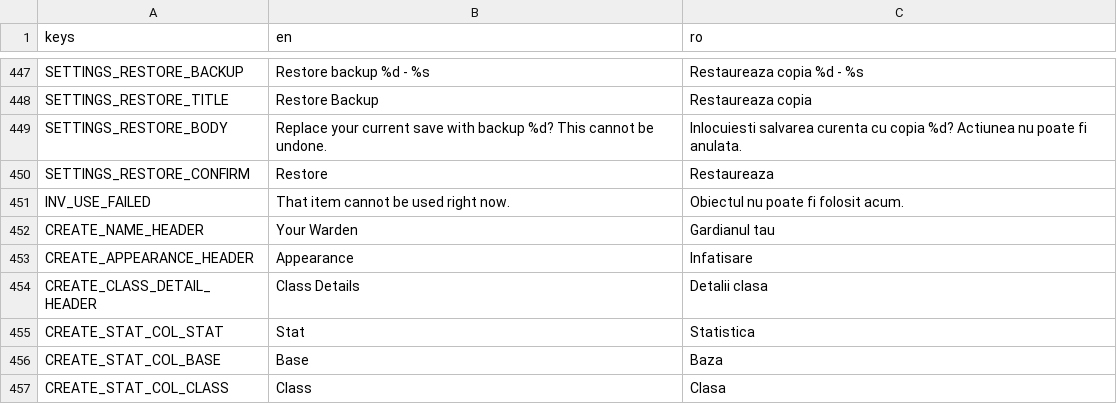
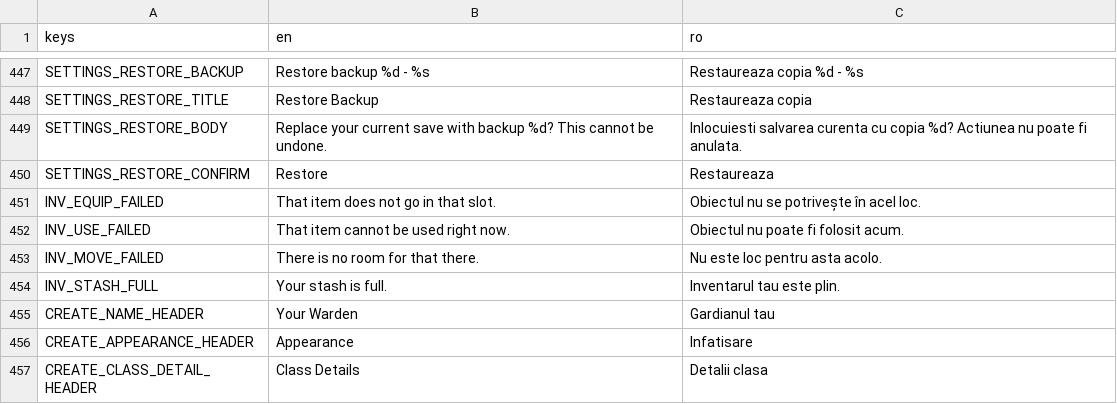
Before and after one commit to halaghiuc-dragos/Aumbrye, a CSV file: apps/game/client/translations/strings.csv, drawn as a sheet; only a part is shown, gaps mark what is left out; the shorter side is filled out with more unchanged rows; the diff names each change by its address in the sheet, - before the commit and + after, or states it on an @@ line.

```diff
--- a/apps/game/client/translations/strings.csv
+++ b/apps/game/client/translations/strings.csv
+row 451: INV_EQUIP_FAILED | That item does not go in that slot. | Obiectul nu se potrivește în acel loc.
+row 453: INV_MOVE_FAILED | There is no room for that there. | Nu este loc pentru asta acolo.
+row 454: INV_STASH_FULL | Your stash is full. | Inventarul tau este plin.
```
Also changed, not shown: 56 other files.
